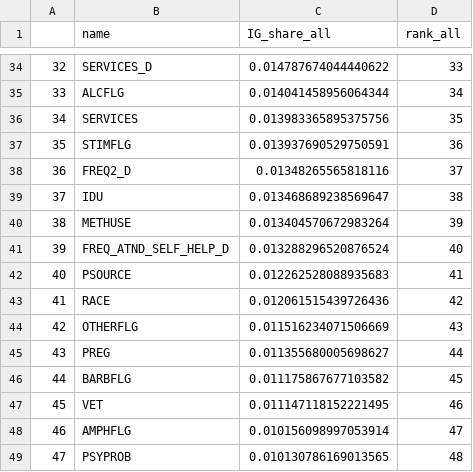
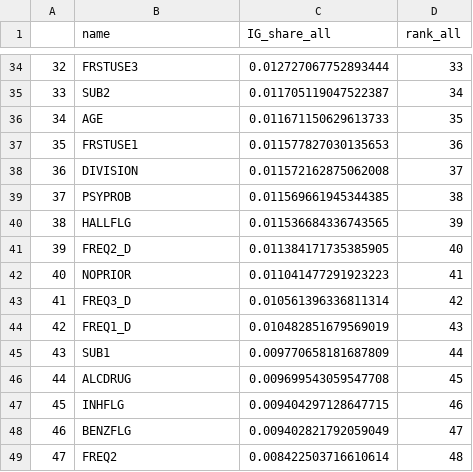
Before and after one commit to loveiscomplicated/CTMP_GIN, a CSV file: src/explainers/analysis/full_results/full_dataset_IG_result.csv, drawn as a sheet; only a part is shown, gaps mark what is left out; the diff covers the shown part only.

```diff
--- a/src/explainers/analysis/full_results/full_dataset_IG_result.csv
+++ b/src/explainers/analysis/full_results/full_dataset_IG_result.csv
@@ -34,16 +34,16 @@
-32,SERVICES_D,0.014787674044440622,33
-33,ALCFLG,0.014041458956064344,34
-34,SERVICES,0.013983365895375756,35
-35,STIMFLG,0.013937690529750591,36
-36,FREQ2_D,0.01348265565818116,37
-37,IDU,0.013468689238569647,38
-38,METHUSE,0.013404570672983264,39
-39,FREQ_ATND_SELF_HELP_D,0.013288296520876524,40
-40,PSOURCE,0.012262528088935683,41
-41,RACE,0.012061515439726436,42
-42,OTHERFLG,0.011516234071506669,43
-43,PREG,0.011355680005698627,44
-44,BARBFLG,0.011175867677103582,45
-45,VET,0.011147118152221495,46
-46,AMPHFLG,0.010156098997053914,47
-47,PSYPROB,0.010130786169013565,48
+32,FRSTUSE3,0.012727067752893444,33
+33,SUB2,0.011705119047522387,34
+34,AGE,0.011671150629613733,35
+35,FRSTUSE1,0.011577827030135653,36
+36,DIVISION,0.011572162875062008,37
+37,PSYPROB,0.011569661945344385,38
+38,HALLFLG,0.011536684336743565,39
+39,FREQ2_D,0.011384171735385905,40
+40,NOPRIOR,0.011041477291923223,41
+41,FREQ3_D,0.010561396336811314,42
+42,FREQ1_D,0.010482851679569019,43
+43,SUB1,0.009770658181687809,44
+44,ALCDRUG,0.009699543059547708,45
+45,INHFLG,0.009404297128647715,46
+46,BENZFLG,0.009402821792059049,47
+47,FREQ2,0.008422503716610614,48
```
Also changed, not shown: 113 edited cells elsewhere in this file, src/explainers/analysis/full_results/test_ig_full.csv, src/explainers/analysis/full_results/train_ig_full.csv, 2 other files.
